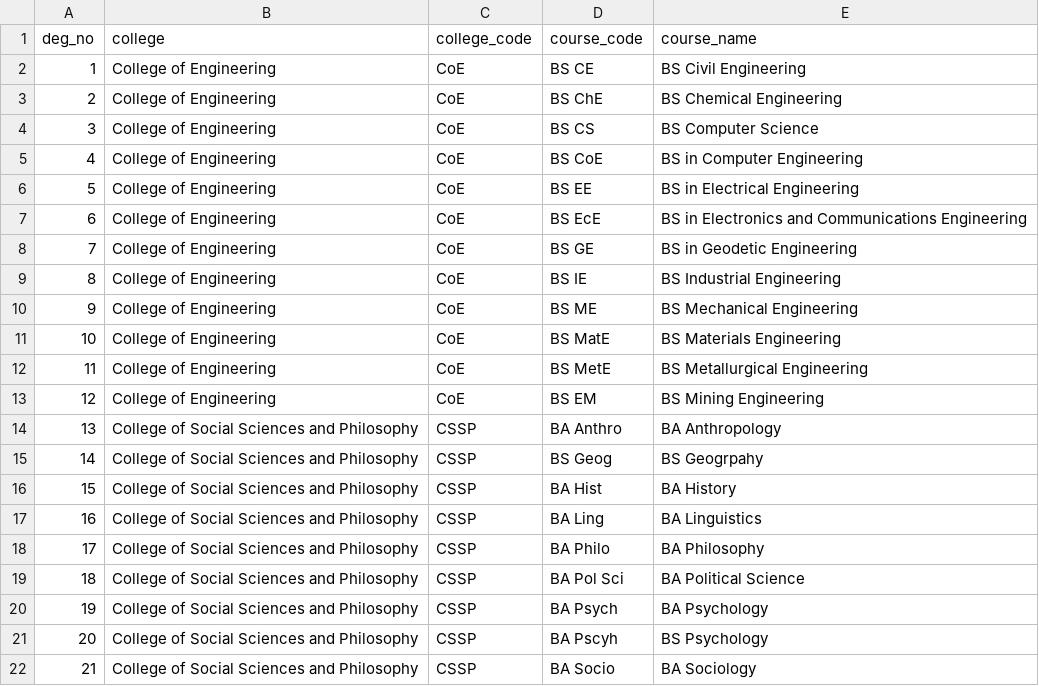
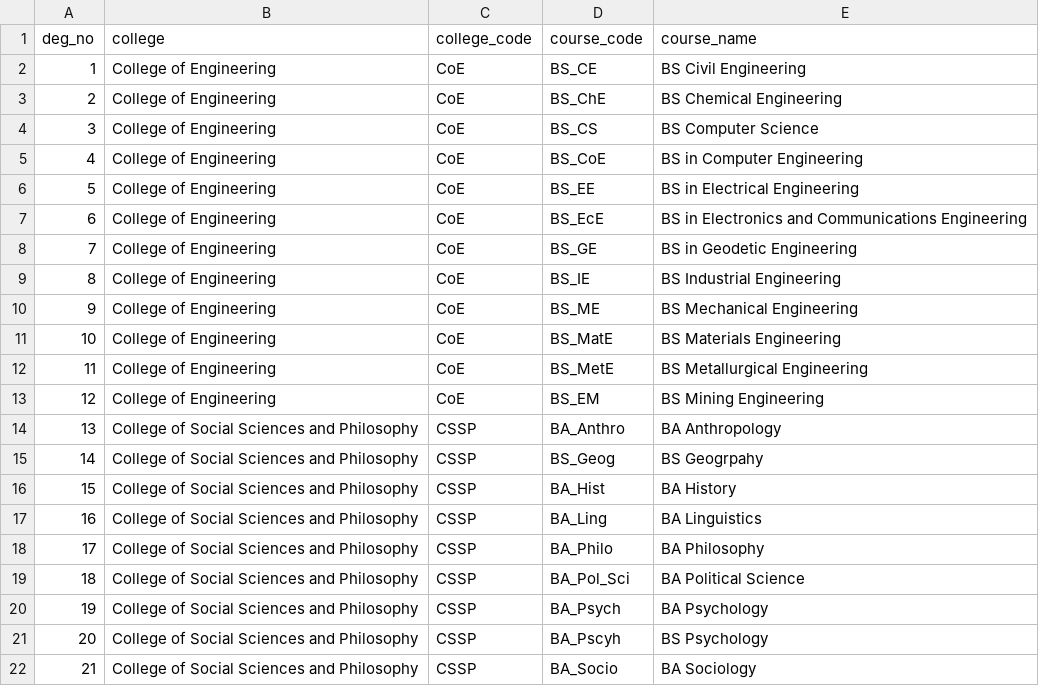
Before and after one commit to CRS-Scheduler/CRS-Scheduler, a CSV file: assets/media/course_college_rel_demo.csv, drawn as a sheet.

```diff
--- a/assets/media/course_college_rel_demo.csv
+++ b/assets/media/course_college_rel_demo.csv
@@ -1,22 +1,22 @@
 deg_no,college,college_code,course_code,course_name
-1,College of Engineering,CoE,BS CE,BS Civil Engineering
-2,College of Engineering,CoE,BS ChE,BS Chemical Engineering
-3,College of Engineering,CoE,BS CS,BS Computer Science
-4,College of Engineering,CoE,BS CoE,BS in Computer Engineering
-5,College of Engineering,CoE,BS EE,BS in Electrical Engineering
-6,College of Engineering,CoE,BS EcE,BS in Electronics and Communications Engineering
-7,College of Engineering,CoE,BS GE,BS in Geodetic Engineering
-8,College of Engineering,CoE,BS IE,BS Industrial Engineering
-9,College of Engineering,CoE,BS ME,BS Mechanical Engineering
-10,College of Engineering,CoE,BS MatE,BS Materials Engineering
-11,College of Engineering,CoE,BS MetE,BS Metallurgical Engineering
-12,College of Engineering,CoE,BS EM,BS Mining Engineering
-13,College of Social Sciences and Philosophy,CSSP,BA Anthro,BA Anthropology
-14,College of Social Sciences and Philosophy,CSSP,BS Geog,BS Geogrpahy
-15,College of Social Sciences and Philosophy,CSSP,BA Hist,BA History
-16,College of Social Sciences and Philosophy,CSSP,BA Ling,BA Linguistics
-17,College of Social Sciences and Philosophy,CSSP,BA Philo,BA Philosophy
-18,College of Social Sciences and Philosophy,CSSP,BA Pol Sci,BA Political Science
-19,College of Social Sciences and Philosophy,CSSP,BA Psych,BA Psychology
-20,College of Social Sciences and Philosophy,CSSP,BA Pscyh,BS Psychology
-21,College of Social Sciences and Philosophy,CSSP,BA Socio,BA Sociology
+1,College of Engineering,CoE,BS_CE,BS Civil Engineering
+2,College of Engineering,CoE,BS_ChE,BS Chemical Engineering
+3,College of Engineering,CoE,BS_CS,BS Computer Science
+4,College of Engineering,CoE,BS_CoE,BS in Computer Engineering
+5,College of Engineering,CoE,BS_EE,BS in Electrical Engineering
+6,College of Engineering,CoE,BS_EcE,BS in Electronics and Communications Engineering
+7,College of Engineering,CoE,BS_GE,BS in Geodetic Engineering
+8,College of Engineering,CoE,BS_IE,BS Industrial Engineering
+9,College of Engineering,CoE,BS_ME,BS Mechanical Engineering
+10,College of Engineering,CoE,BS_MatE,BS Materials Engineering
+11,College of Engineering,CoE,BS_MetE,BS Metallurgical Engineering
+12,College of Engineering,CoE,BS_EM,BS Mining Engineering
+13,College of Social Sciences and Philosophy,CSSP,BA_Anthro,BA Anthropology
+14,College of Social Sciences and Philosophy,CSSP,BS_Geog,BS Geogrpahy
+15,College of Social Sciences and Philosophy,CSSP,BA_Hist,BA History
+16,College of Social Sciences and Philosophy,CSSP,BA_Ling,BA Linguistics
+17,College of Social Sciences and Philosophy,CSSP,BA_Philo,BA Philosophy
+18,College of Social Sciences and Philosophy,CSSP,BA_Pol_Sci,BA Political Science
+19,College of Social Sciences and Philosophy,CSSP,BA_Psych,BA Psychology
+20,College of Social Sciences and Philosophy,CSSP,BA_Pscyh,BS Psychology
+21,College of Social Sciences and Philosophy,CSSP,BA_Socio,BA Sociology
```
Also changed, not shown: 5 other files.
